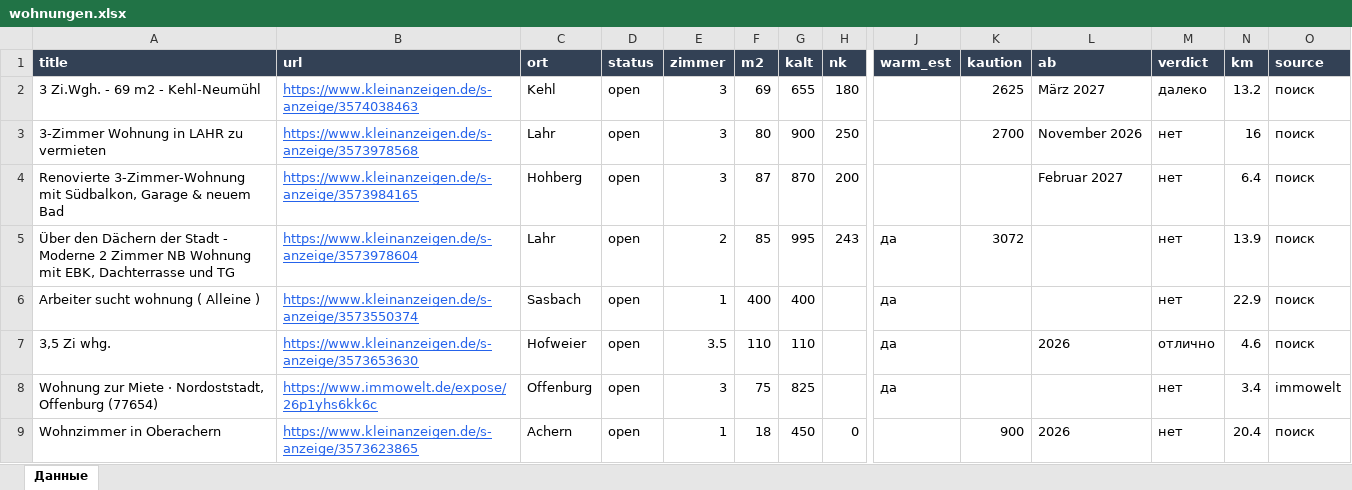
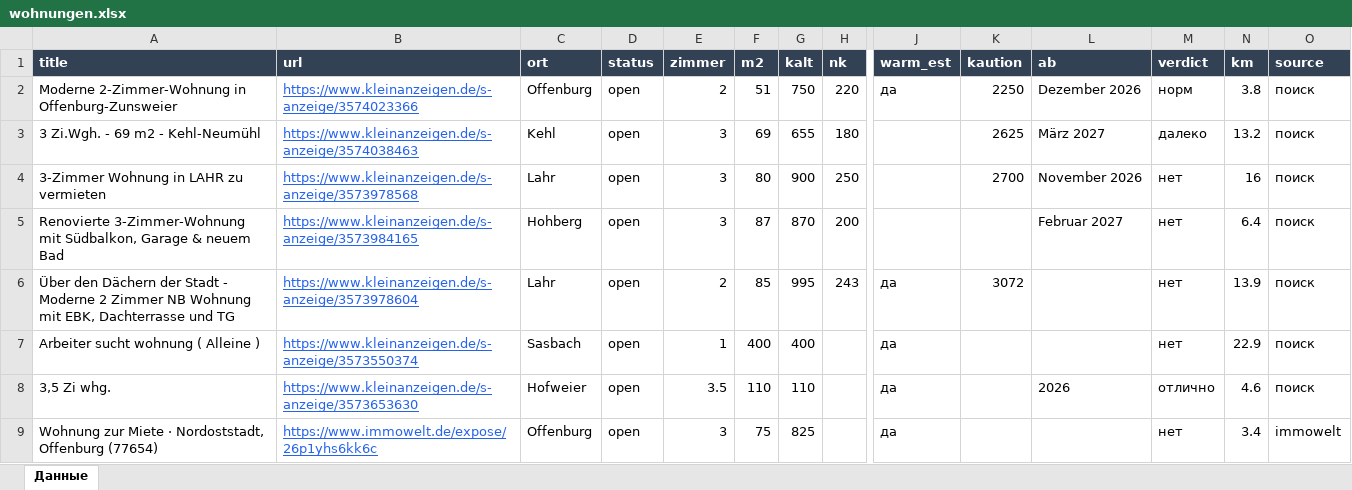
Before and after one commit to Nevrox228/wohnung-og, an Excel workbook: data/wohnungen.xlsx, sheet Данные, drawn as a sheet; only a part is shown, gaps mark what is left out; the shorter side is filled out with more unchanged rows; values as stored, in another font and other column widths than the file's, no borders; rows hold the shown columns only; the diff names each change by its address in the sheet, - before the commit and + after, or states it on an @@ line.

```diff
--- a/data/wohnungen.xlsx (sheet Данные)
+++ b/data/wohnungen.xlsx (sheet Данные)
+row 2: Moderne 2-Zimmer-Wohnung in Offenburg-Zunsweier | https://www.kleinanzeigen.de/s-anzeige/3574023366 | Offenburg | open | 2 | 51 | 750 | 220 | да | 2250 | Dezember 2026 | норм | 3.8 | поиск
```
Also changed, not shown: data/eltern_jobs.xlsx, data/olya_jobs.xlsx, 10 other files.
